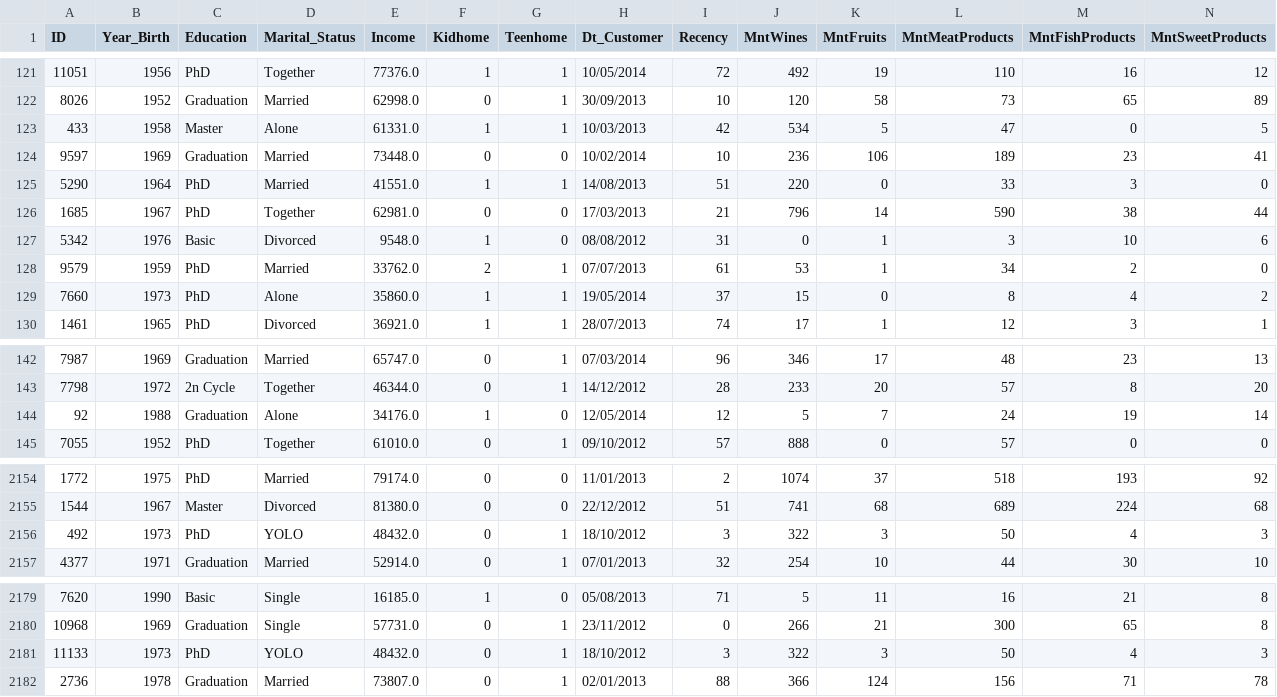
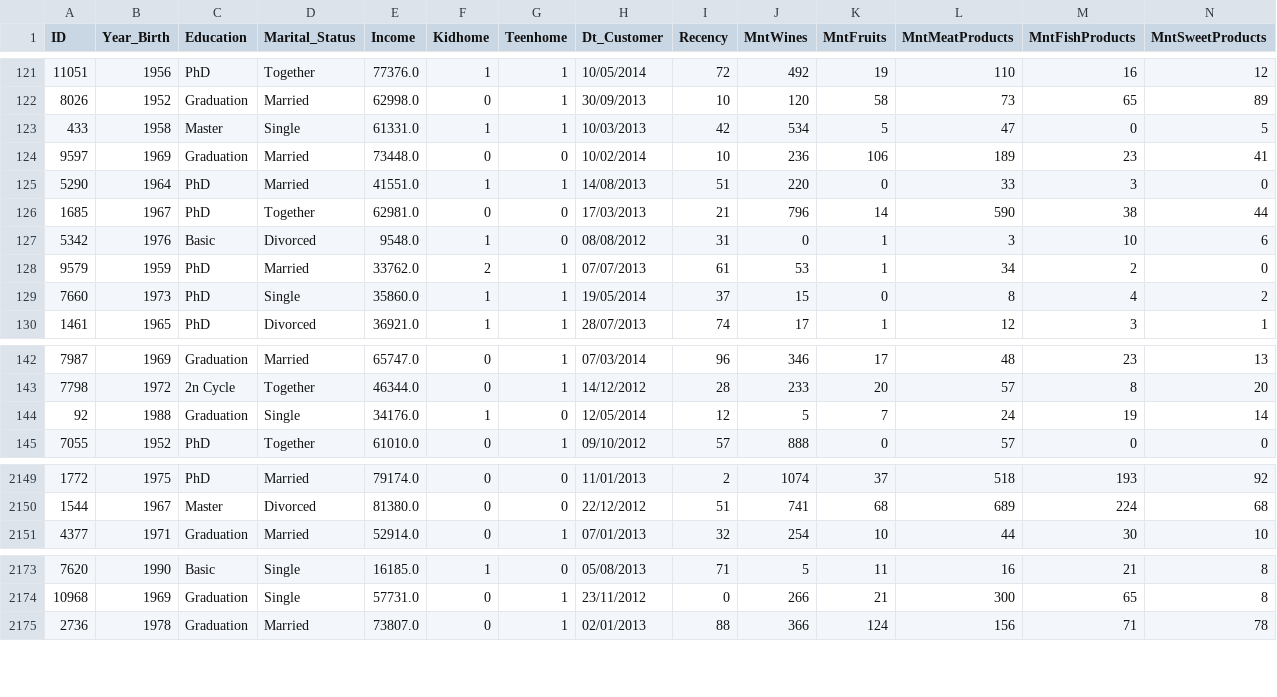
Before and after one commit to StefanB35/Epitech, a CSV file: Rush 4/Cleaned_data/Clean_Camp_Market.csv, drawn as a sheet; only a part is shown, gaps mark what is left out; rows hold the shown columns only; the diff covers the shown part only; the diff names each change by its address in the sheet, - before the commit and + after, or states it on an @@ line.

```diff
--- a/Rush 4/Cleaned_data/Clean_Camp_Market.csv
+++ b/Rush 4/Cleaned_data/Clean_Camp_Market.csv
-D123 (Marital_Status): Alone
+D123 (Marital_Status): Single
-D129 (Marital_Status): Alone
+D129 (Marital_Status): Single
-D144 (Marital_Status): Alone
+D144 (Marital_Status): Single
-row 2156: 492 | 1973 | PhD | YOLO | 48432.0 | 0 | 1 | 18/10/2012 | 3 | 322 | 3 | 50 | 4 | 3
-row 2181: 11133 | 1973 | PhD | YOLO | 48432.0 | 0 | 1 | 18/10/2012 | 3 | 322 | 3 | 50 | 4 | 3
```
Also changed, not shown: 5 removed rows elsewhere in this file, 3 other files.
